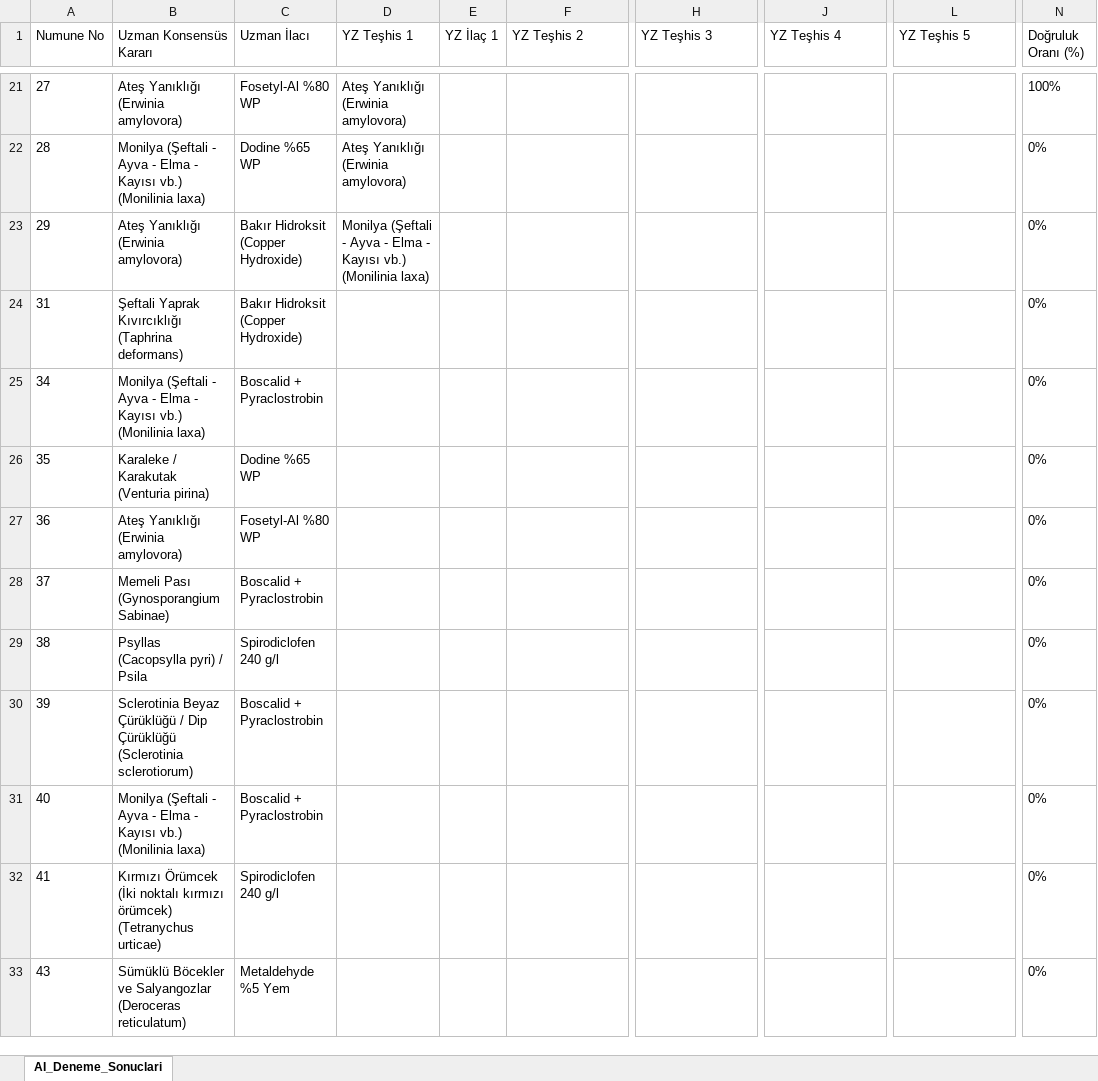
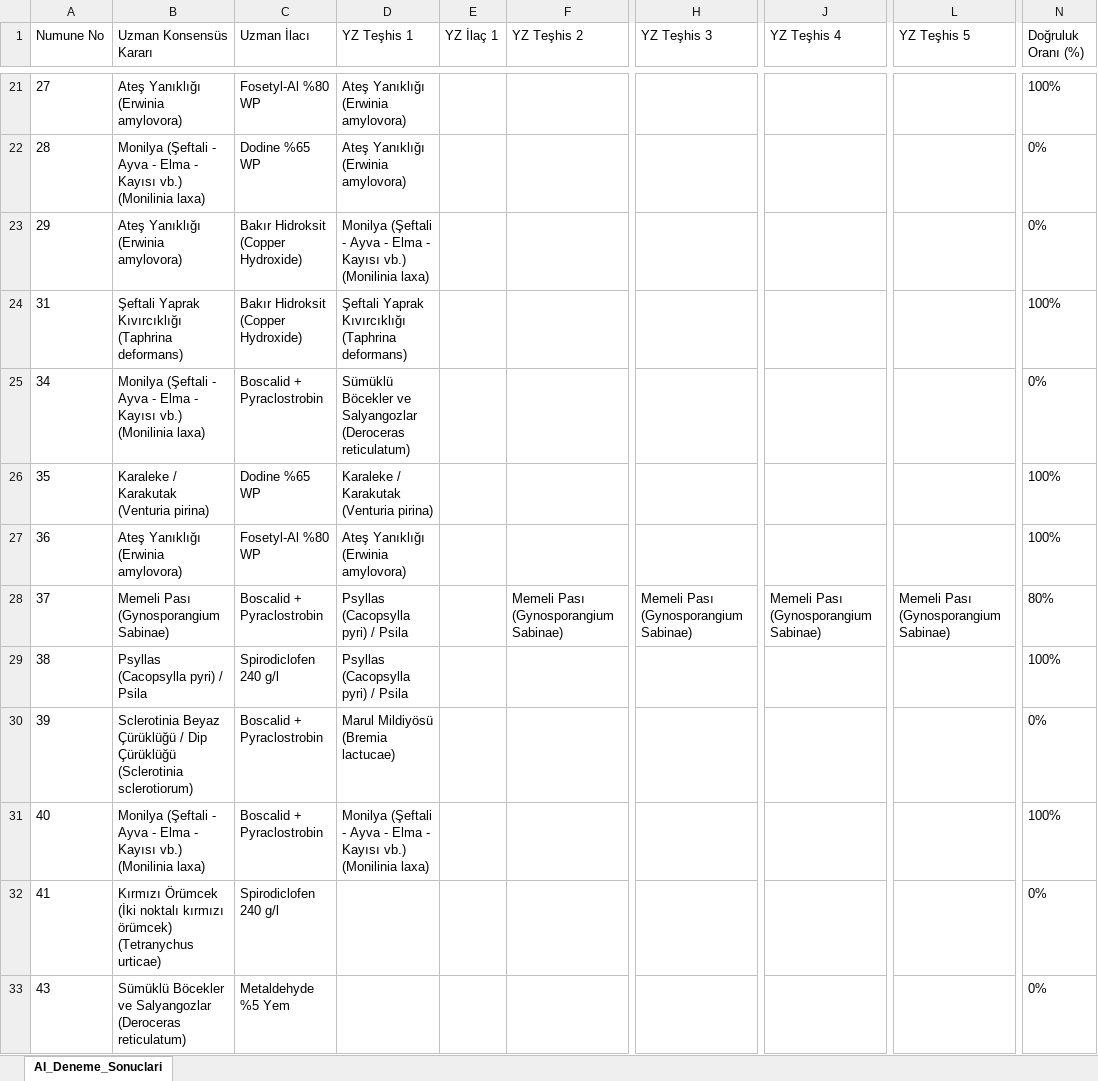
Before and after one commit to sefkaysoft/agromapai, an Excel workbook: AI_Offline_Deneme_Sonuclari.xlsx, sheet AI_Deneme_Sonuclari, drawn as a sheet; only a part is shown, gaps mark what is left out; values as stored, in another font and other column widths than the file's, no borders; the diff names each change by its address in the sheet, - before the commit and + after, or states it on an @@ line.

Commit message:
AgroMap AI: Son Offline YZ deneme sonuçları manuel olarak kaydedildi

```diff
--- a/AI_Offline_Deneme_Sonuclari.xlsx (sheet AI_Deneme_Sonuclari)
+++ b/AI_Offline_Deneme_Sonuclari.xlsx (sheet AI_Deneme_Sonuclari)
-D24 (YZ Teşhis 1): (empty)
+D24 (YZ Teşhis 1): Şeftali Yaprak Kıvırcıklığı (Taphrina deformans)
-N24 (Doğruluk Oranı (%)): 0%
+N24 (Doğruluk Oranı (%)): 100%
-D25 (YZ Teşhis 1): (empty)
+D25 (YZ Teşhis 1): Sümüklü Böcekler ve Salyangozlar (Deroceras reticulatum)
-D26 (YZ Teşhis 1): (empty)
+D26 (YZ Teşhis 1): Karaleke / Karakutak (Venturia pirina)
-N26:N27 (Doğruluk Oranı (%)): 0%
+N26:N27 (Doğruluk Oranı (%)): 100%
-D27 (YZ Teşhis 1): (empty)
+D27 (YZ Teşhis 1): Ateş Yanıklığı (Erwinia amylovora)
-D28:D29 (YZ Teşhis 1): (empty)
+D28:D29 (YZ Teşhis 1): Psyllas (Cacopsylla pyri) / Psila
-F28 (YZ Teşhis 2): (empty)
+F28 (YZ Teşhis 2): Memeli Pası (Gynosporangium Sabinae)
-H28 (YZ Teşhis 3): (empty)
+H28 (YZ Teşhis 3): Memeli Pası (Gynosporangium Sabinae)
-J28 (YZ Teşhis 4): (empty)
+J28 (YZ Teşhis 4): Memeli Pası (Gynosporangium Sabinae)
-L28 (YZ Teşhis 5): (empty)
+L28 (YZ Teşhis 5): Memeli Pası (Gynosporangium Sabinae)
-N28 (Doğruluk Oranı (%)): 0%
+N28 (Doğruluk Oranı (%)): 80%
-N29 (Doğruluk Oranı (%)): 0%
+N29 (Doğruluk Oranı (%)): 100%
-D30 (YZ Teşhis 1): (empty)
+D30 (YZ Teşhis 1): Marul Mildiyösü (Bremia lactucae)
-D31 (YZ Teşhis 1): (empty)
+D31 (YZ Teşhis 1): Monilya (Şeftali - Ayva - Elma - Kayısı vb.) (Monilinia laxa)
-N31 (Doğruluk Oranı (%)): 0%
+N31 (Doğruluk Oranı (%)): 100%
```
